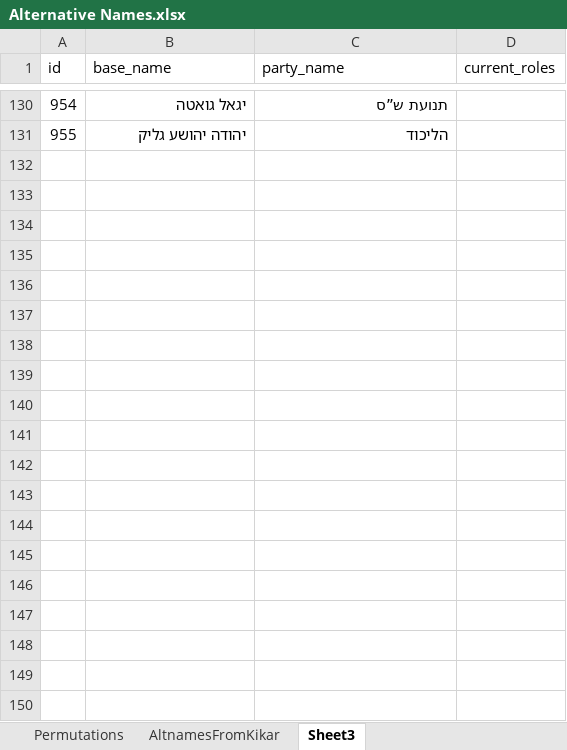
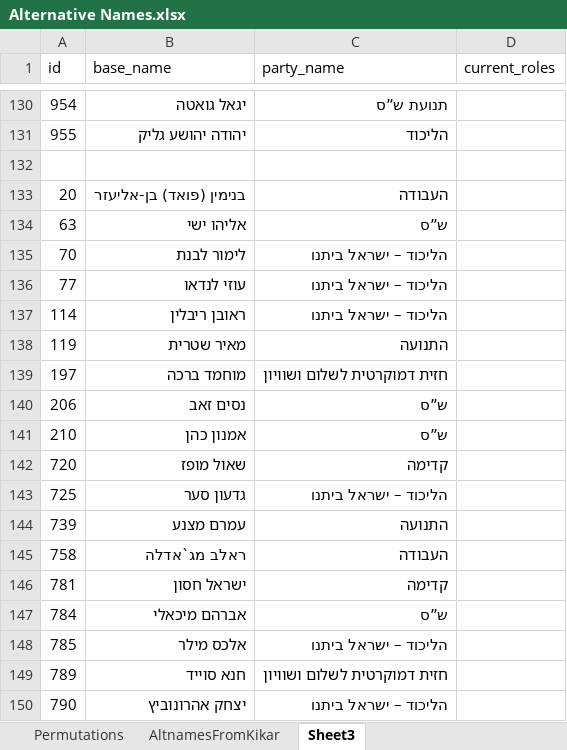
Before and after one commit to yotammanor/kikar-hamedina, an Excel workbook: kikar_hamedina/Alternative Names.xlsx, sheet Sheet3, drawn as a sheet; only a part is shown, gaps mark what is left out; values as stored, in another font and other column widths than the file's, no borders; the diff covers the shown part only; the diff names each change by its address in the sheet, - before the commit and + after, or states it on an @@ line.

```diff
--- a/kikar_hamedina/Alternative Names.xlsx (sheet Sheet3)
+++ b/kikar_hamedina/Alternative Names.xlsx (sheet Sheet3)
+row 132: (empty)
+row 133: 20 | בנימין (פואד) בן-אליעזר | העבודה
+row 134: 63 | אליהו ישי | ש”ס
+row 135: 70 | לימור לבנת | הליכוד – ישראל ביתנו
+row 136: 77 | עוזי לנדאו | הליכוד – ישראל ביתנו
+row 137: 114 | ראובן ריבלין | הליכוד – ישראל ביתנו
+row 138: 119 | מאיר שטרית | התנועה
+row 139: 197 | מוחמד ברכה | חזית דמוקרטית לשלום ושוויון
+row 140: 206 | נסים זאב | ש”ס
+row 141: 210 | אמנון כהן | ש”ס
+row 142: 720 | שאול מופז | קדימה
+row 143: 725 | גדעון סער | הליכוד – ישראל ביתנו
+row 144: 739 | עמרם מצנע | התנועה
+row 145: 758 | ראלב מג`אדלה | העבודה
+row 146: 781 | ישראל חסון | קדימה
+row 147: 784 | אברהם מיכאלי | ש”ס
+row 148: 785 | אלכס מילר | הליכוד – ישראל ביתנו
+row 149: 789 | חנא סוייד | חזית דמוקרטית לשלום ושוויון
+row 150: 790 | יצחק אהרונוביץ | הליכוד – ישראל ביתנו
```
Also changed, not shown: 31 added rows elsewhere in this sheet, sheet Permutations.
